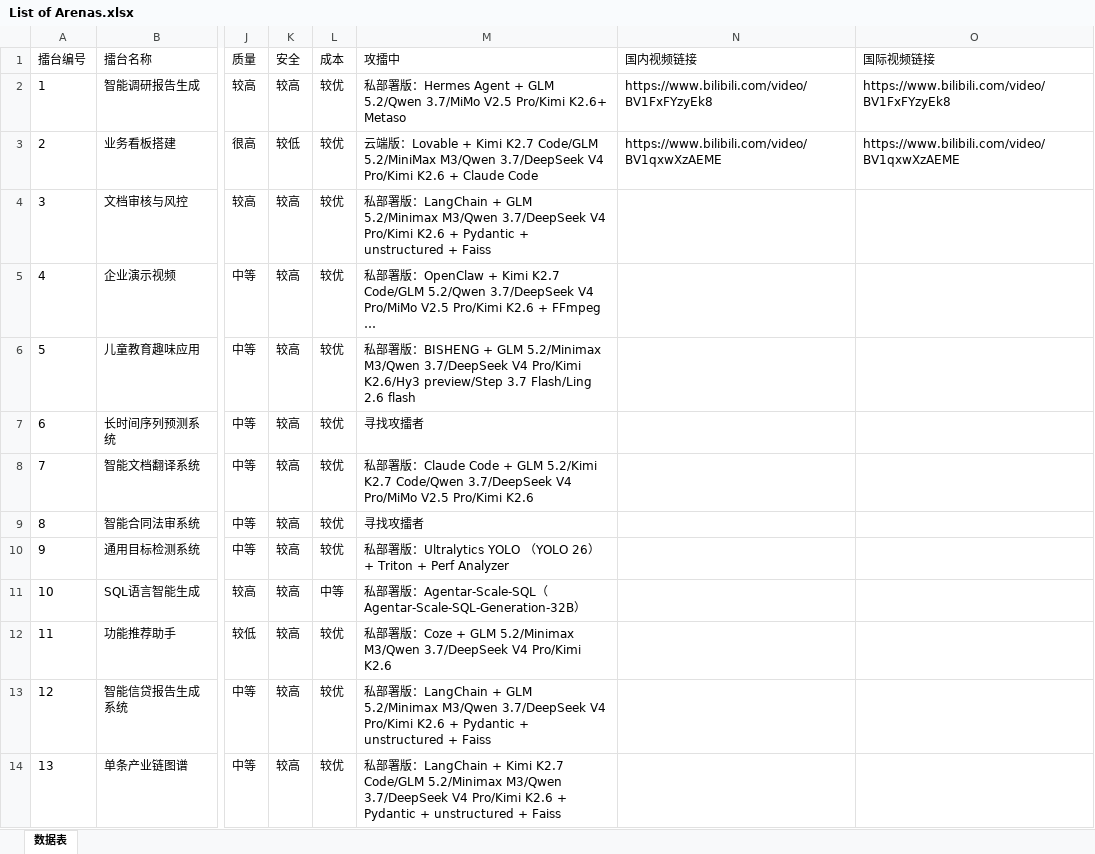
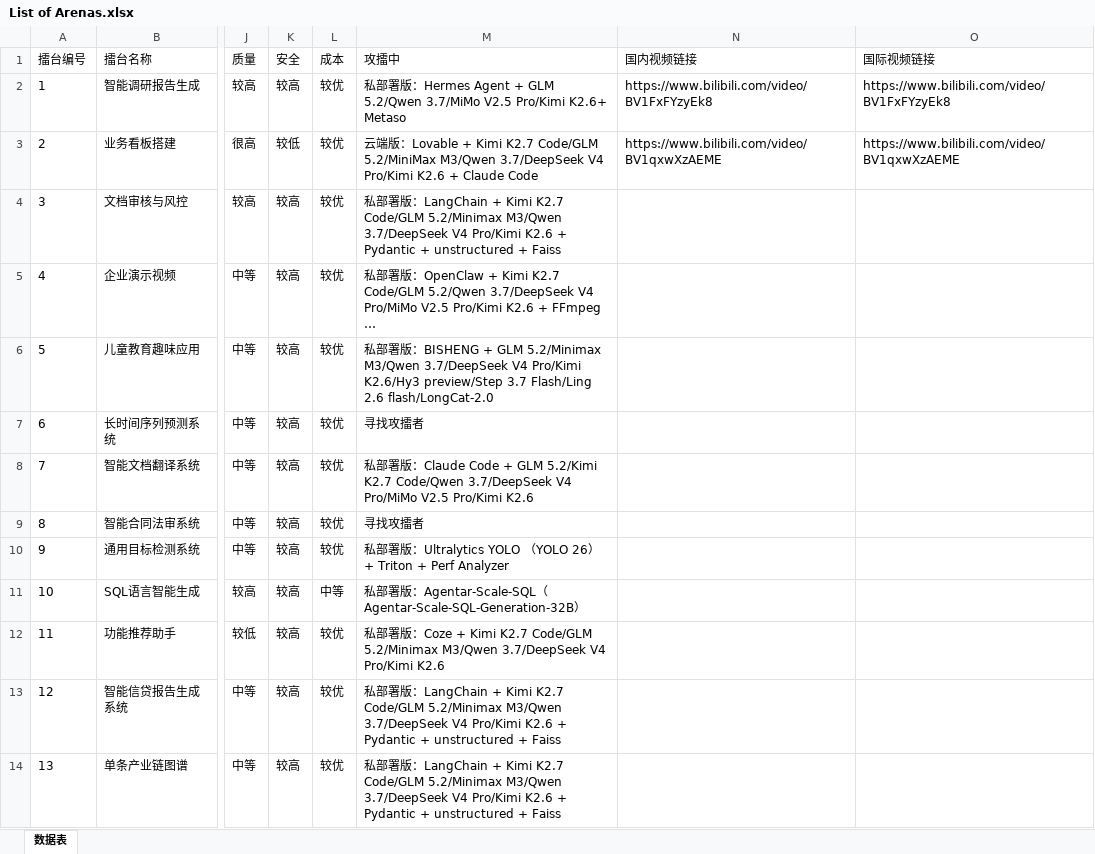
Before and after one commit to THU-ZJAI/Real-World-AI, an Excel workbook: Content/Arena/List of Arenas.xlsx, sheet 数据表, drawn as a sheet; only a part is shown, gaps mark what is left out; long unchanged cells end in …; values as stored, in another font and other column widths than the file's, no borders; the diff names each change by its address in the sheet, - before the commit and + after, or states it on an @@ line.

Commit message:
chore(content): update dates to 2026-07-06 and refresh challenger models

```diff
--- a/Content/Arena/List of Arenas.xlsx (sheet 数据表)
+++ b/Content/Arena/List of Arenas.xlsx (sheet 数据表)
-M4 (攻擂中): …LangChain + GLM 5.2/Minimax M3/Qwen…
+M4 (攻擂中): …LangChain + Kimi K2.7 Code/GLM 5.2/Minimax M3/Qwen…
-M6 (攻擂中): …Flash/Ling 2.6 flash
+M6 (攻擂中): …Flash/Ling 2.6 flash/LongCat-2.0
-M12 (攻擂中): …Coze + GLM 5.2/Minimax M3/Qwen…
+M12 (攻擂中): …Coze + Kimi K2.7 Code/GLM 5.2/Minimax M3/Qwen…
-M13 (攻擂中): …LangChain + GLM 5.2/Minimax M3/Qwen…
+M13 (攻擂中): …LangChain + Kimi K2.7 Code/GLM 5.2/Minimax M3/Qwen…
```
Also changed, not shown: 54 other files.
